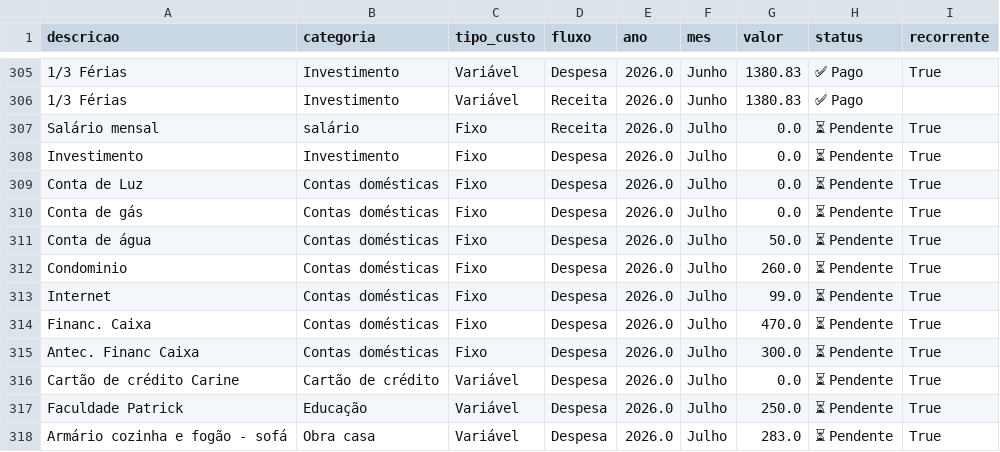
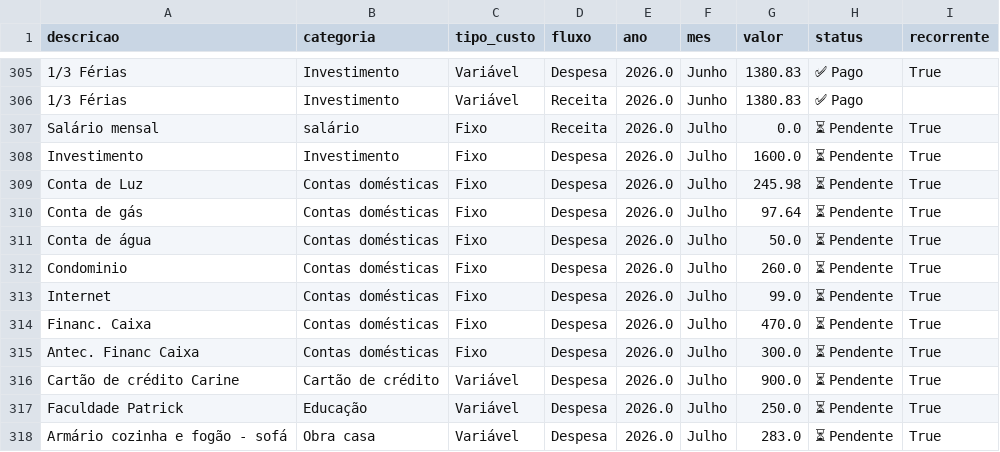
Before and after one commit to PatrickBravo10/Investimentos, a CSV file: gastos.csv, drawn as a sheet; only a part is shown, gaps mark what is left out; the diff names each change by its address in the sheet, - before the commit and + after, or states it on an @@ line.

Commit message:
Save Julho

```diff
--- a/gastos.csv
+++ b/gastos.csv
-G308 (valor): 0.0
+G308 (valor): 1600.0
-G309 (valor): 0.0
+G309 (valor): 245.98
-G310 (valor): 0.0
+G310 (valor): 97.64
-G316 (valor): 0.0
+G316 (valor): 900.0
```
